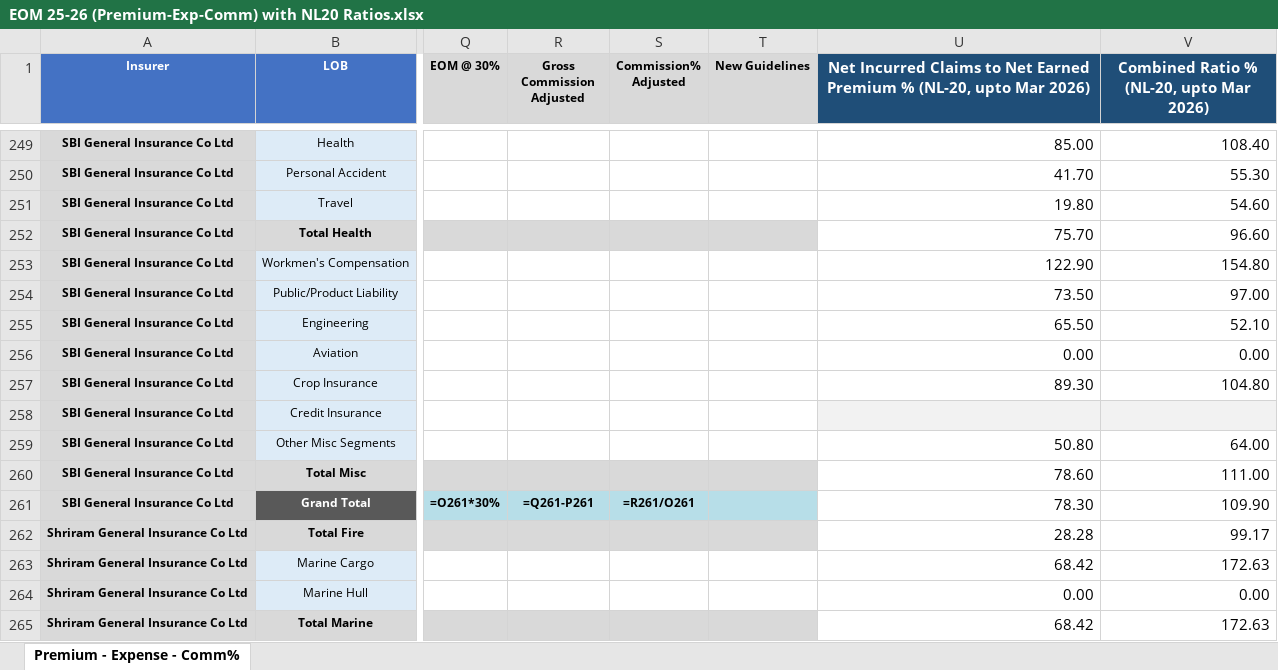
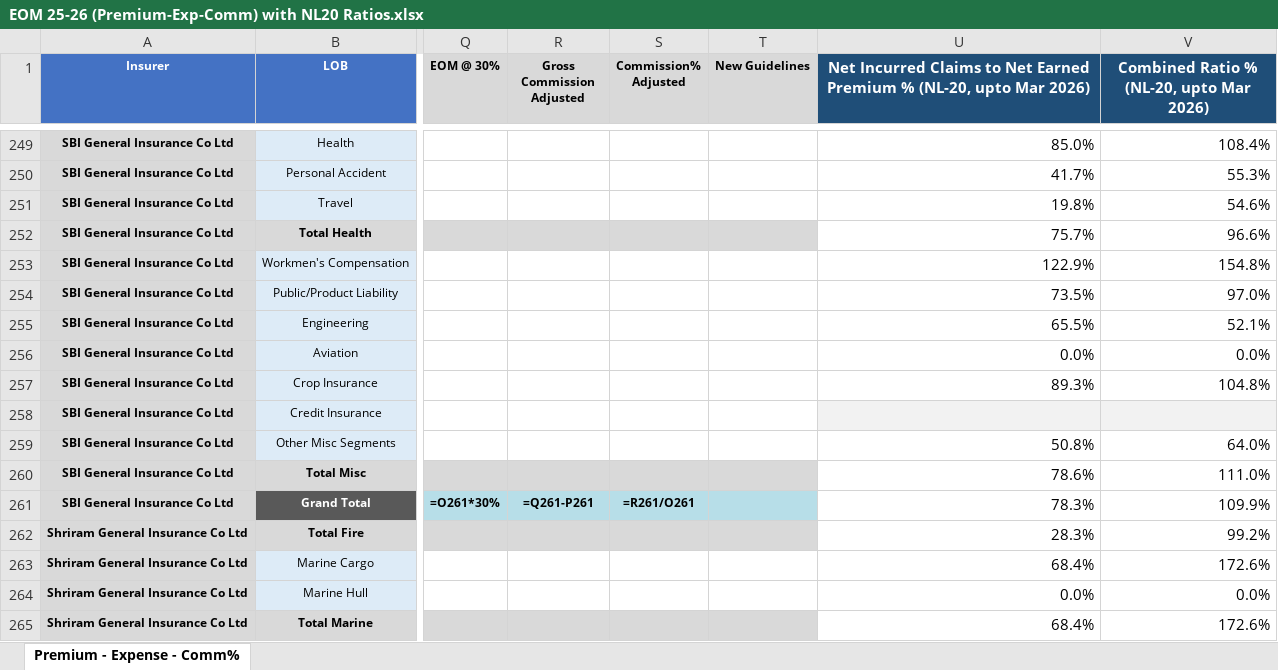
Before and after one commit to shivanshusharma-hub/NL_20, an Excel workbook: EOM 25-26 (Premium-Exp-Comm) with NL20 Ratios.xlsx, sheet Premium - Expense - Comm%, drawn as a sheet; only a part is shown, gaps mark what is left out; values as stored, in another font and other column widths than the file's, no borders; formulas without a stored value are shown as written; the diff covers the shown part only; the diff names each change by its address in the sheet, - before the commit and + after, or states it on an @@ line.

```diff
--- a/EOM 25-26 (Premium-Exp-Comm) with NL20 Ratios.xlsx (sheet Premium - Expense - Comm%)
+++ b/EOM 25-26 (Premium-Exp-Comm) with NL20 Ratios.xlsx (sheet Premium - Expense - Comm%)
-U249: 85.00
+U249: 85.0%
-V249: 108.40
+V249: 108.4%
-U250: 41.70
+U250: 41.7%
-V250: 55.30
+V250: 55.3%
-U251: 19.80
+U251: 19.8%
-V251: 54.60
+V251: 54.6%
-U252: 75.70
+U252: 75.7%
-V252: 96.60
+V252: 96.6%
-U253: 122.90
+U253: 122.9%
-V253: 154.80
+V253: 154.8%
-U254: 73.50
+U254: 73.5%
-V254: 97.00
+V254: 97.0%
-U255: 65.50
+U255: 65.5%
-V255: 52.10
+V255: 52.1%
-U256: 0.00
+U256: 0.0%
-V256: 0.00
+V256: 0.0%
-U257: 89.30
+U257: 89.3%
-V257: 104.80
+V257: 104.8%
-U259: 50.80
+U259: 50.8%
-V259: 64.00
+V259: 64.0%
-U260: 78.60
+U260: 78.6%
-V260: 111.00
+V260: 111.0%
-U261: 78.30
+U261: 78.3%
-V261: 109.90
+V261: 109.9%
-U262: 28.28
+U262: 28.3%
-V262: 99.17
+V262: 99.2%
-U263: 68.42
+U263: 68.4%
-V263: 172.63
+V263: 172.6%
-U264: 0.00
+U264: 0.0%
-V264: 0.00
+V264: 0.0%
-U265: 68.42
+U265: 68.4%
-V265: 172.63
+V265: 172.6%
```
Also changed, not shown: 698 edited cells elsewhere in this sheet, 1 other file.
